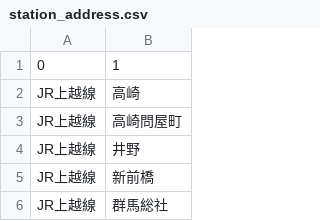
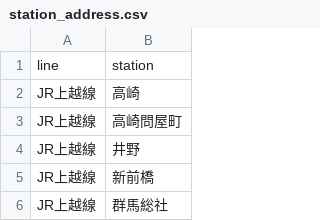
Before and after one commit to masa350z/stationscraper, a CSV file: data/station_address.csv, drawn as a sheet; only a part is shown.

```diff
--- a/data/station_address.csv
+++ b/data/station_address.csv
@@ -1,2 +1,2 @@
-0,1
+line,station
 JR上越線,高崎
```
Also changed, not shown: 19 other files.
